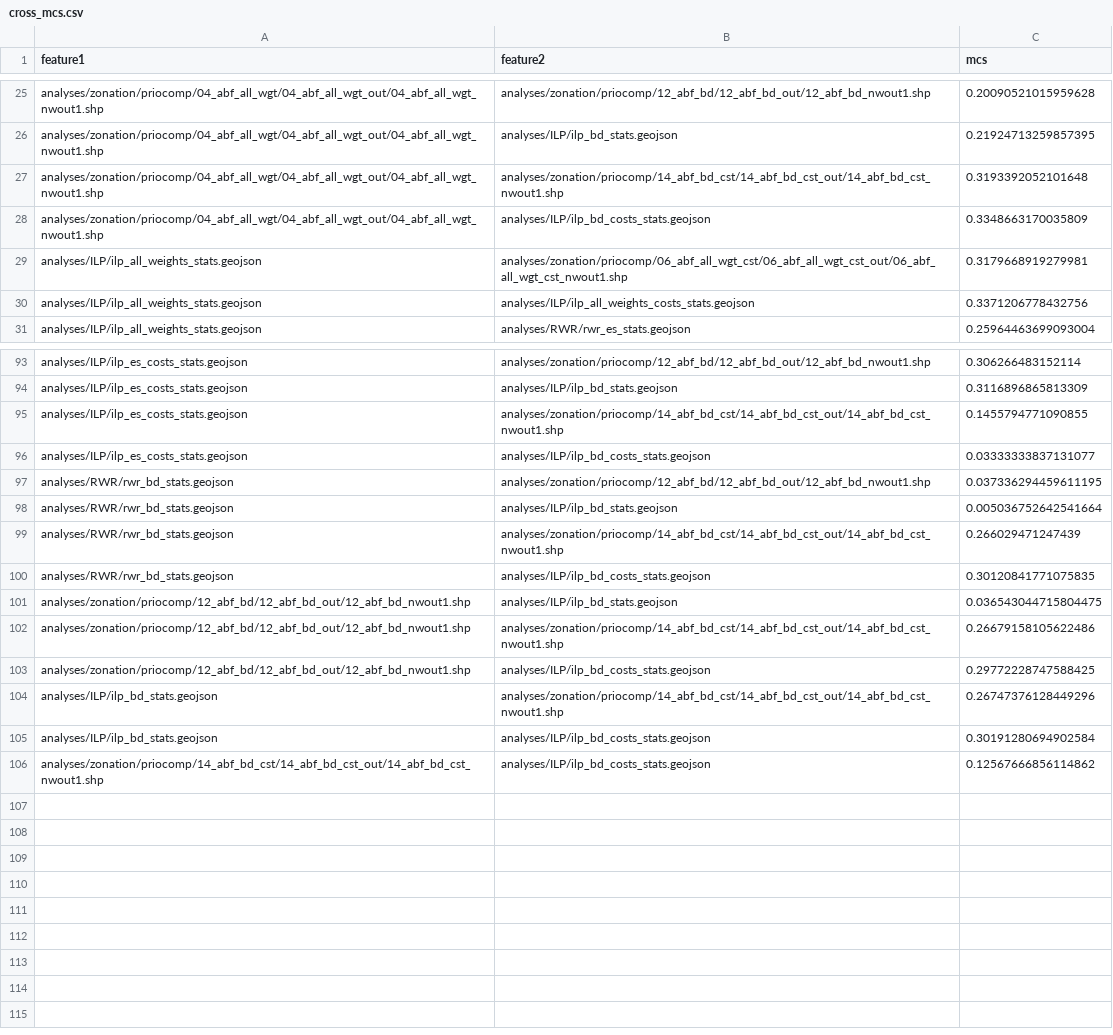
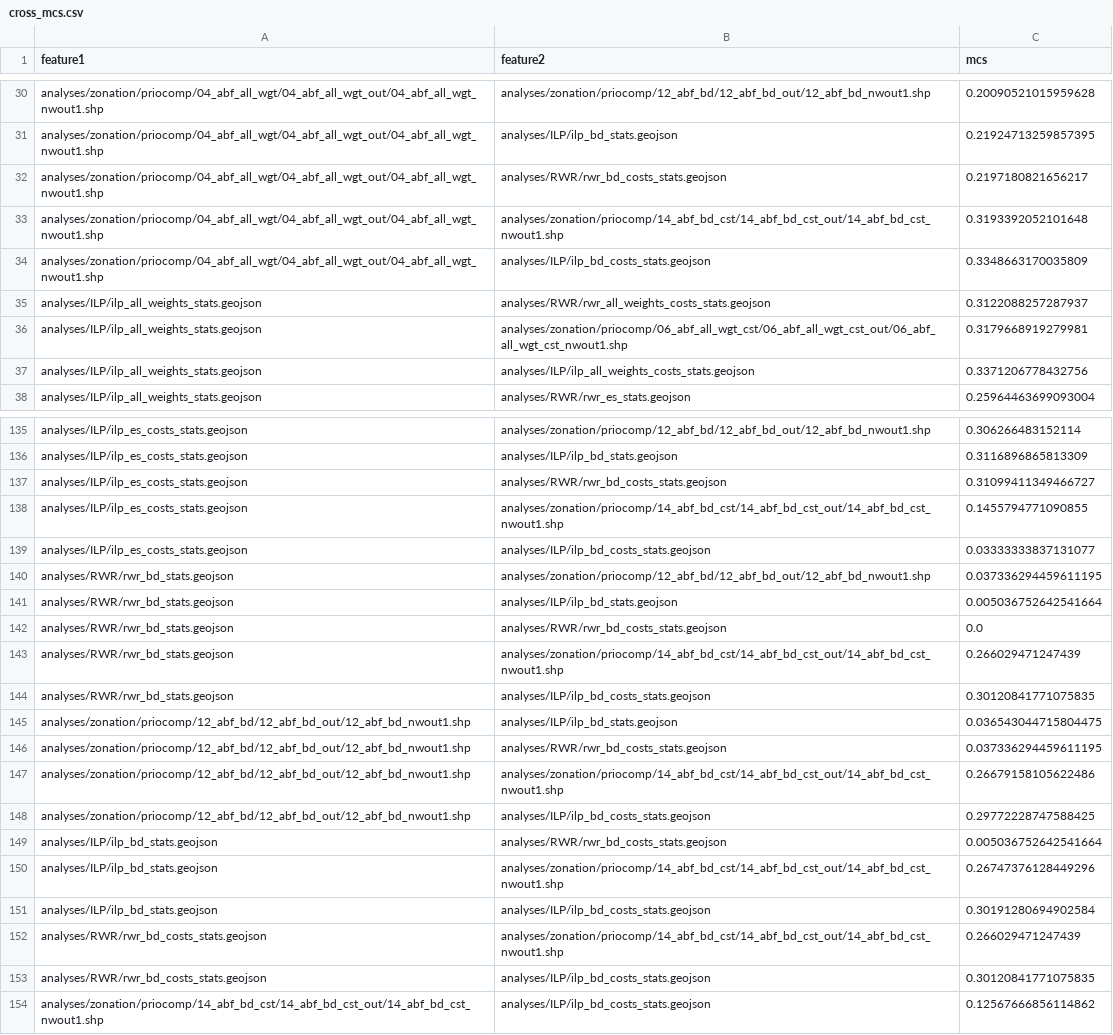
Before and after one commit to VUEG/priocomp, a CSV file: analyses/comparison/cross_mcs.csv, drawn as a sheet; only a part is shown, gaps mark what is left out; the diff covers the shown part only; the diff names each change by its address in the sheet, - before the commit and + after, or states it on an @@ line.

```diff
--- a/analyses/comparison/cross_mcs.csv
+++ b/analyses/comparison/cross_mcs.csv
+row 32: analyses/zonation/priocomp/04_abf_all_wgt/04_abf_all_wgt_out/04_abf_all_wgt_nwout1.shp | analyses/RWR/rwr_bd_costs_stats.geojson | 0.2197180821656217
+row 35: analyses/ILP/ilp_all_weights_stats.geojson | analyses/RWR/rwr_all_weights_costs_stats.geojson | 0.3122088257287937
+row 137: analyses/ILP/ilp_es_costs_stats.geojson | analyses/RWR/rwr_bd_costs_stats.geojson | 0.31099411349466727
+row 142: analyses/RWR/rwr_bd_stats.geojson | analyses/RWR/rwr_bd_costs_stats.geojson | 0.0
+row 146: analyses/zonation/priocomp/12_abf_bd/12_abf_bd_out/12_abf_bd_nwout1.shp | analyses/RWR/rwr_bd_costs_stats.geojson | 0.037336294459611195
+row 149: analyses/ILP/ilp_bd_stats.geojson | analyses/RWR/rwr_bd_costs_stats.geojson | 0.005036752642541664
+row 152: analyses/RWR/rwr_bd_costs_stats.geojson | analyses/zonation/priocomp/14_abf_bd_cst/14_abf_bd_cst_out/14_abf_bd_cst_nwout1.shp | 0.266029471247439
+row 153: analyses/RWR/rwr_bd_costs_stats.geojson | analyses/ILP/ilp_bd_costs_stats.geojson | 0.30120841771075835
```
Also changed, not shown: 40 added rows elsewhere in this file, 1 other file.
